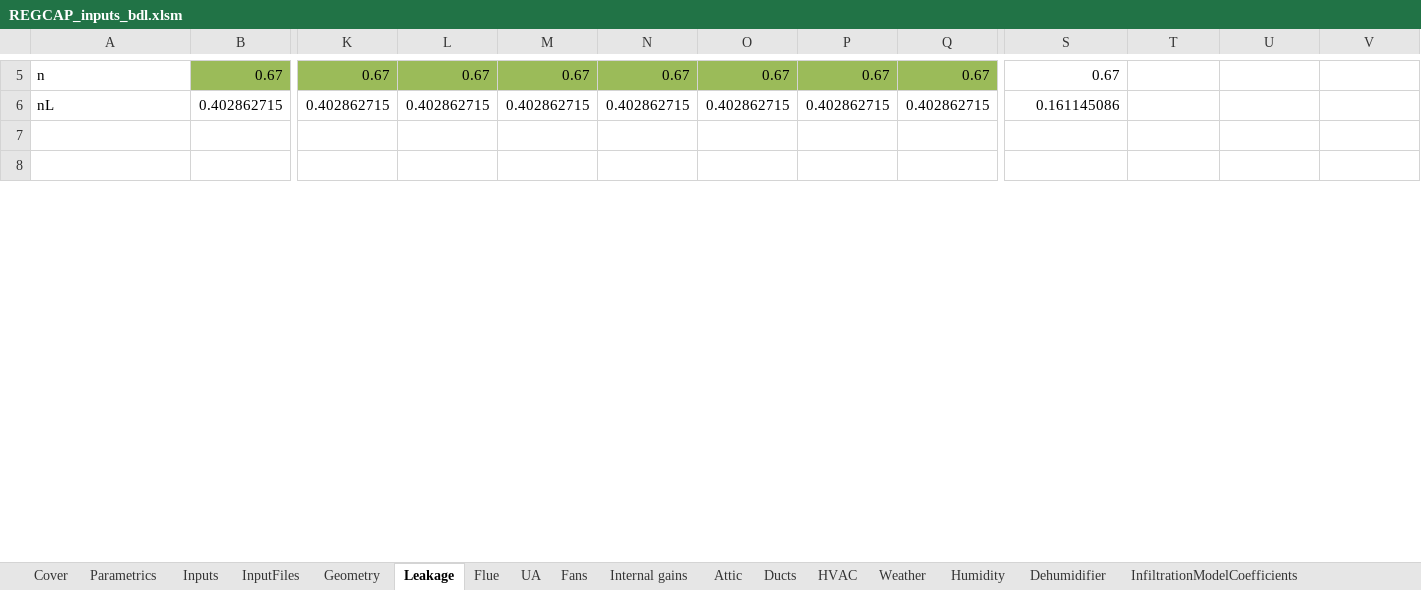
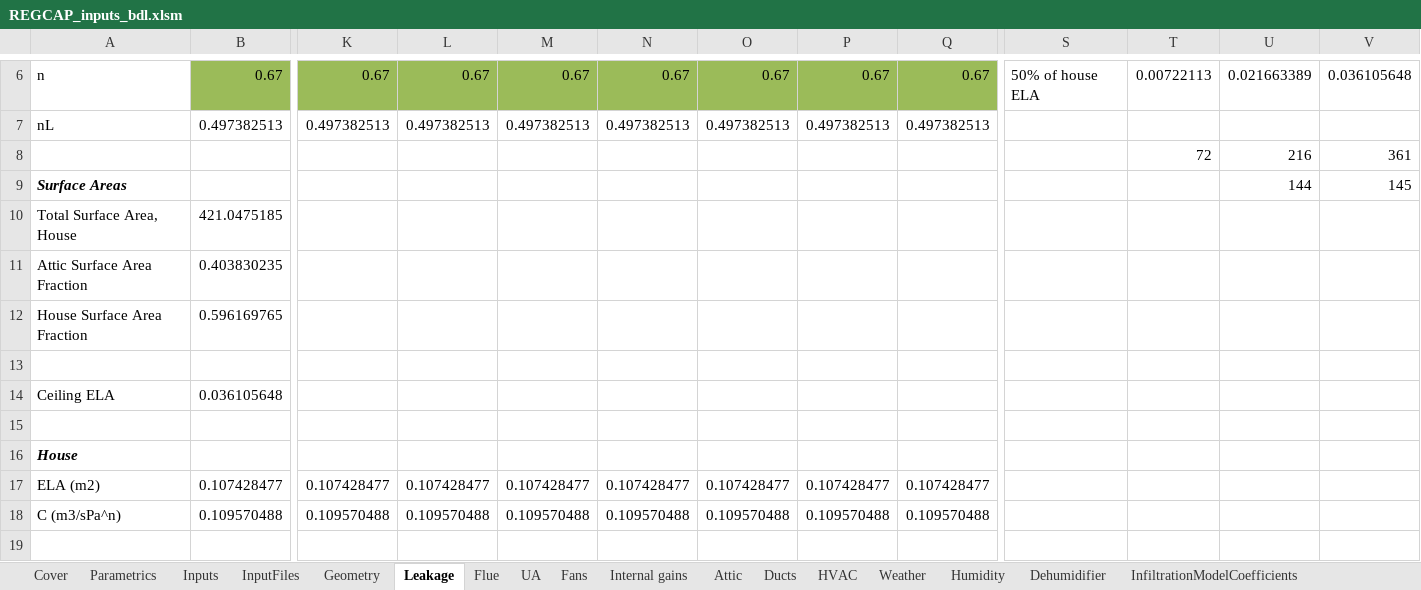
Before and after one commit to btus/regcap, an Excel workbook: REGCAP_inputs_bdl.xlsm, sheet Leakage, drawn as a sheet; only a part is shown, gaps mark what is left out; values as stored, in another font and other column widths than the file's, no borders; removed rows and columns are numbered as before the commit, all else as after; rows hold the shown columns only; the diff covers the shown part only; the diff names each change by its address in the sheet, - before the commit and + after, or states it on an @@ line.

Commit message:
Fixed the leakage tab so that all elements work. Keep R and X to describe leakage distribution.

```diff
--- a/REGCAP_inputs_bdl.xlsm (sheet Leakage)
+++ b/REGCAP_inputs_bdl.xlsm (sheet Leakage)
-S6: 0.67
+S6: 50% of house ELA
-T6: (empty)
+T6: 0.00722113
-U6: (empty)
+U6: 0.021663389
-V6: (empty)
+V6: 0.036105648
-row 6: nL | 0.402862715 | 0.402862715 | 0.402862715 | 0.402862715 | 0.402862715 | 0.402862715 | 0.402862715 | 0.402862715 | 0.161145086
+row 7: nL | 0.497382513 | 0.497382513 | 0.497382513 | 0.497382513 | 0.497382513 | 0.497382513 | 0.497382513 | 0.497382513
+row 8:  |  |  |  |  |  |  |  |  |  | 72 | 216 | 361
+row 9: Surface Areas |  |  |  |  |  |  |  |  |  |  | 144 | 145
+row 10: Total Surface Area, House | 421.0475185
+row 11: Attic Surface Area Fraction | 0.403830235
+row 12: House Surface Area Fraction | 0.596169765
+row 14: Ceiling ELA | 0.036105648
+row 16: House
+row 17: ELA (m2) | 0.107428477 | 0.107428477 | 0.107428477 | 0.107428477 | 0.107428477 | 0.107428477 | 0.107428477 | 0.107428477
+row 18: C (m3/sPa^n) | 0.109570488 | 0.109570488 | 0.109570488 | 0.109570488 | 0.109570488 | 0.109570488 | 0.109570488 | 0.109570488
+row 19: (empty)
```
Also changed, not shown: 14 added rows, 2 removed rows, 14 edited cells and cell formats elsewhere in this sheet, sheet HVAC, sheet InputFiles, sheet Fans, sheet Parametrics, sheet Inputs, sheet Attic, 3 more sheets, formulas that keep their value.
